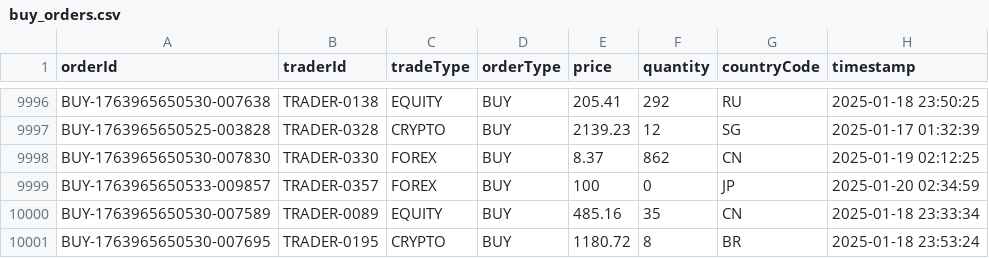
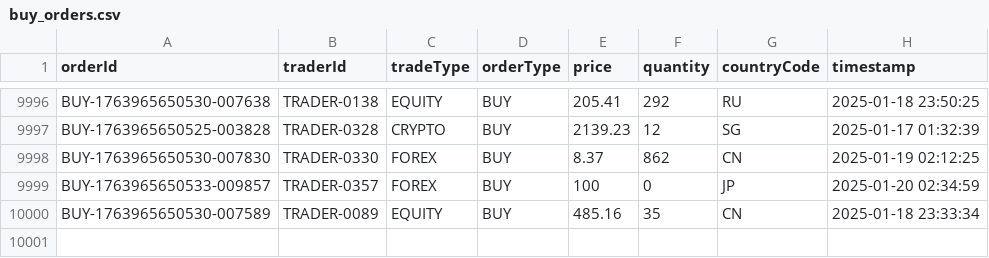
Before and after one commit to revathi-chandra23/TradeMatchingEngine, a CSV file: src/main/resources/tradefiles/buy_orders.csv, drawn as a sheet; only a part is shown, gaps mark what is left out.

```diff
--- a/src/main/resources/tradefiles/buy_orders.csv
+++ b/src/main/resources/tradefiles/buy_orders.csv
@@ -10000,2 +10000 @@ BUY-1763965650533-009857,TRADER-0357,FOREX,BUY,100,0,JP,2025-01-20 02:34:59
 BUY-1763965650530-007589,TRADER-0089,EQUITY,BUY,485.16,35,CN,2025-01-18 23:33:34
-BUY-1763965650530-007695,TRADER-0195,CRYPTO,BUY,1180.72,8,BR,2025-01-18 23:53:24
```
Also changed, not shown: src/main/resources/tradefiles/sell_orders.csv.
